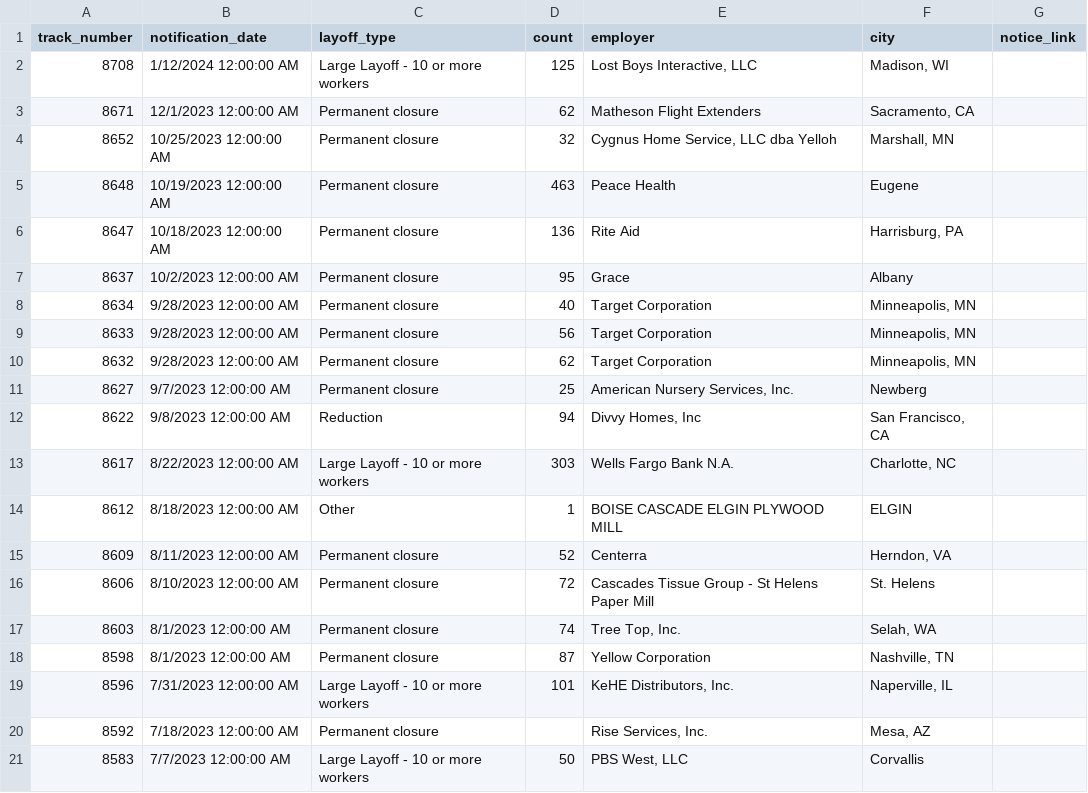
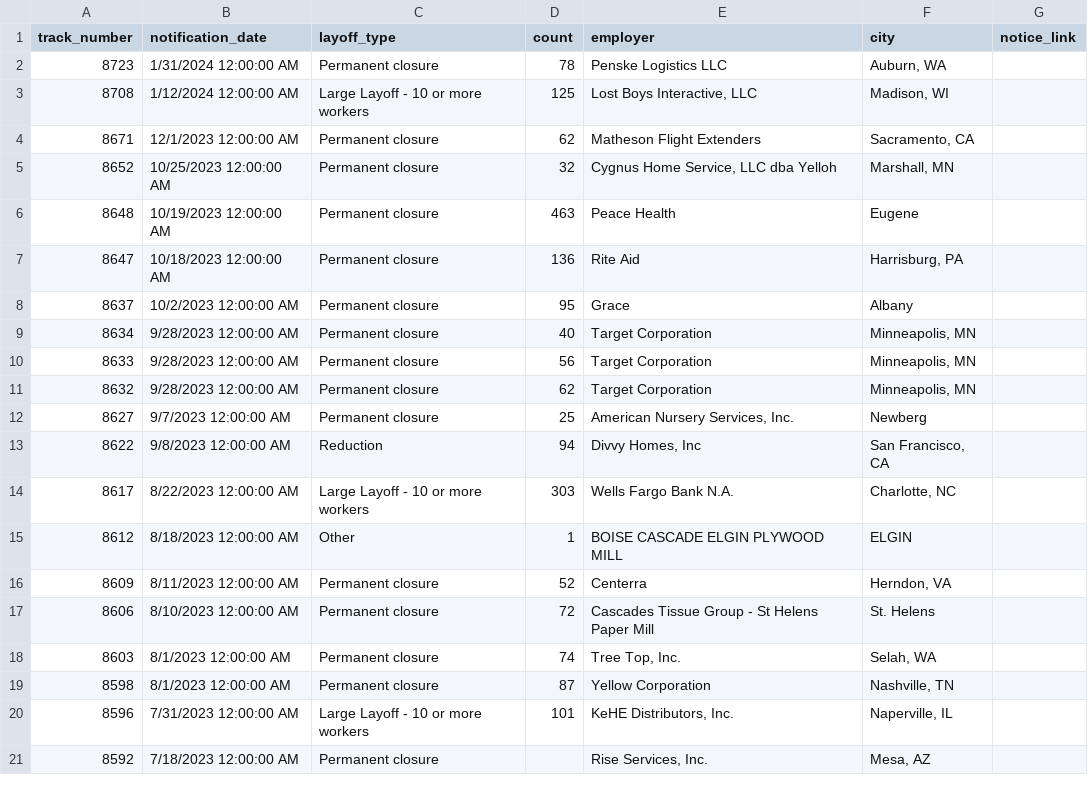
Before and after one commit to deleonkr/oregon-warn-list, a CSV file: or-warn-data.csv, drawn as a sheet; removed rows and columns are numbered as before the commit, all else as after; the diff names each change by its address in the sheet, - before the commit and + after, or states it on an @@ line.

```diff
--- a/or-warn-data.csv
+++ b/or-warn-data.csv
+row 2: 8723 | 1/31/2024 12:00:00 AM | Permanent closure | 78 | Penske Logistics LLC | Auburn, WA
-row 21: 8583 | 7/7/2023 12:00:00 AM | Large Layoff - 10 or more workers | 50 | PBS West, LLC | Corvallis
```
